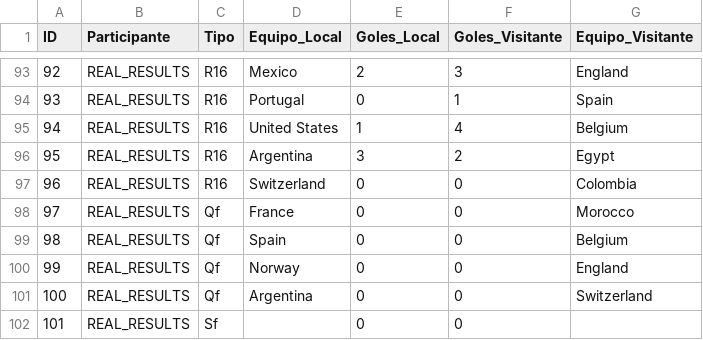
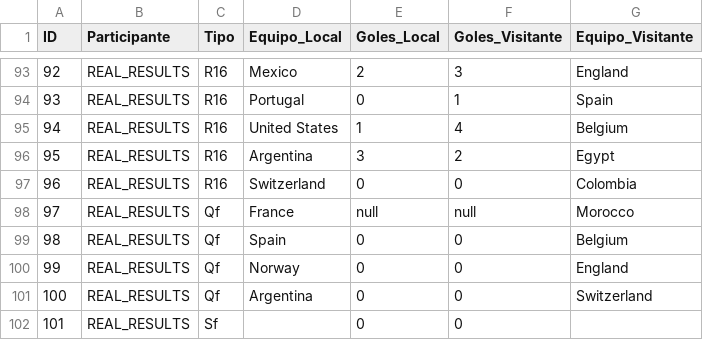
Before and after one commit to Ojedalatronico/porra, a CSV file: data/resultados_reales.csv, drawn as a sheet; only a part is shown, gaps mark what is left out.

```diff
--- a/data/resultados_reales.csv
+++ b/data/resultados_reales.csv
@@ -97,3 +97,3 @@
 96,REAL_RESULTS,R16,Switzerland,0,0,Colombia
-97,REAL_RESULTS,Qf,France,0,0,Morocco
+97,REAL_RESULTS,Qf,France,null,null,Morocco
 98,REAL_RESULTS,Qf,Spain,0,0,Belgium
```
Also changed, not shown: 1 other file.
